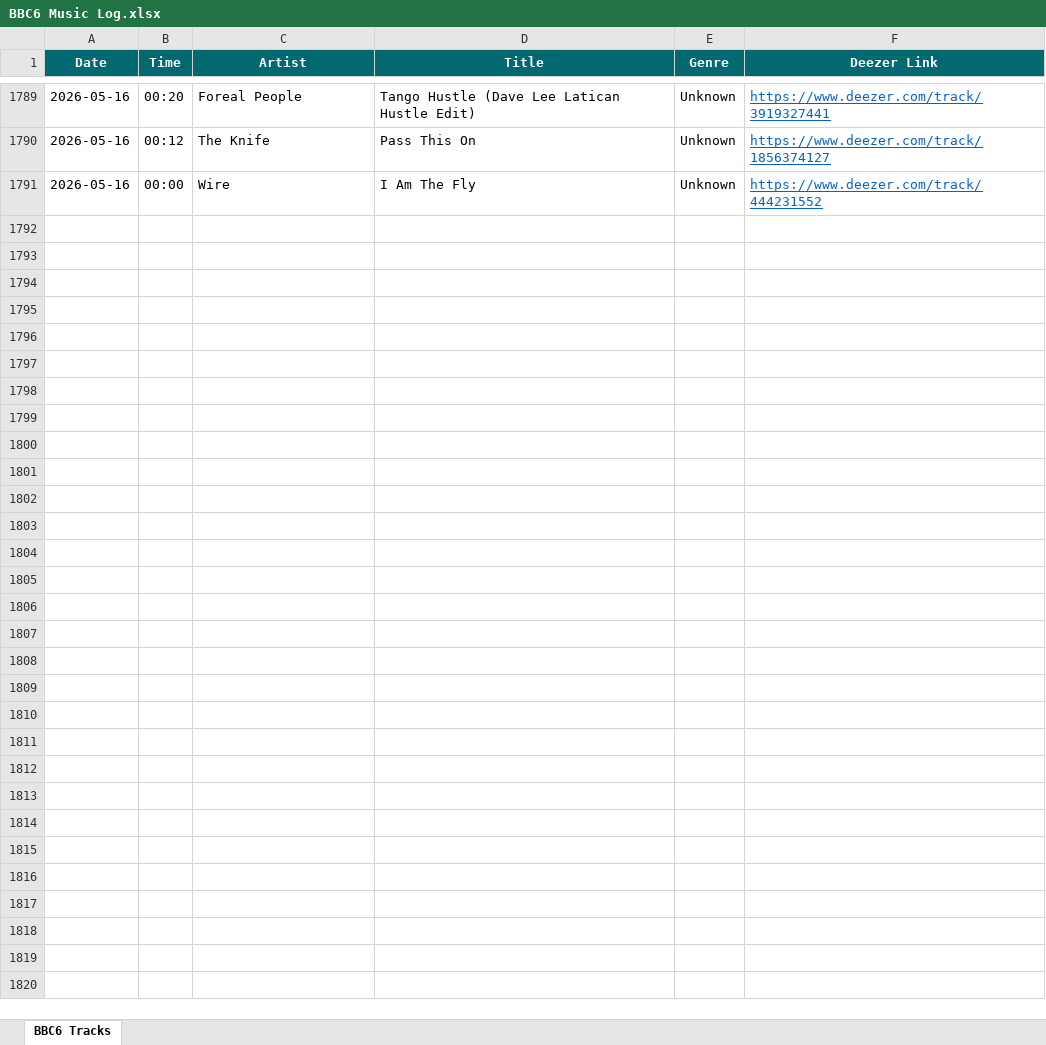
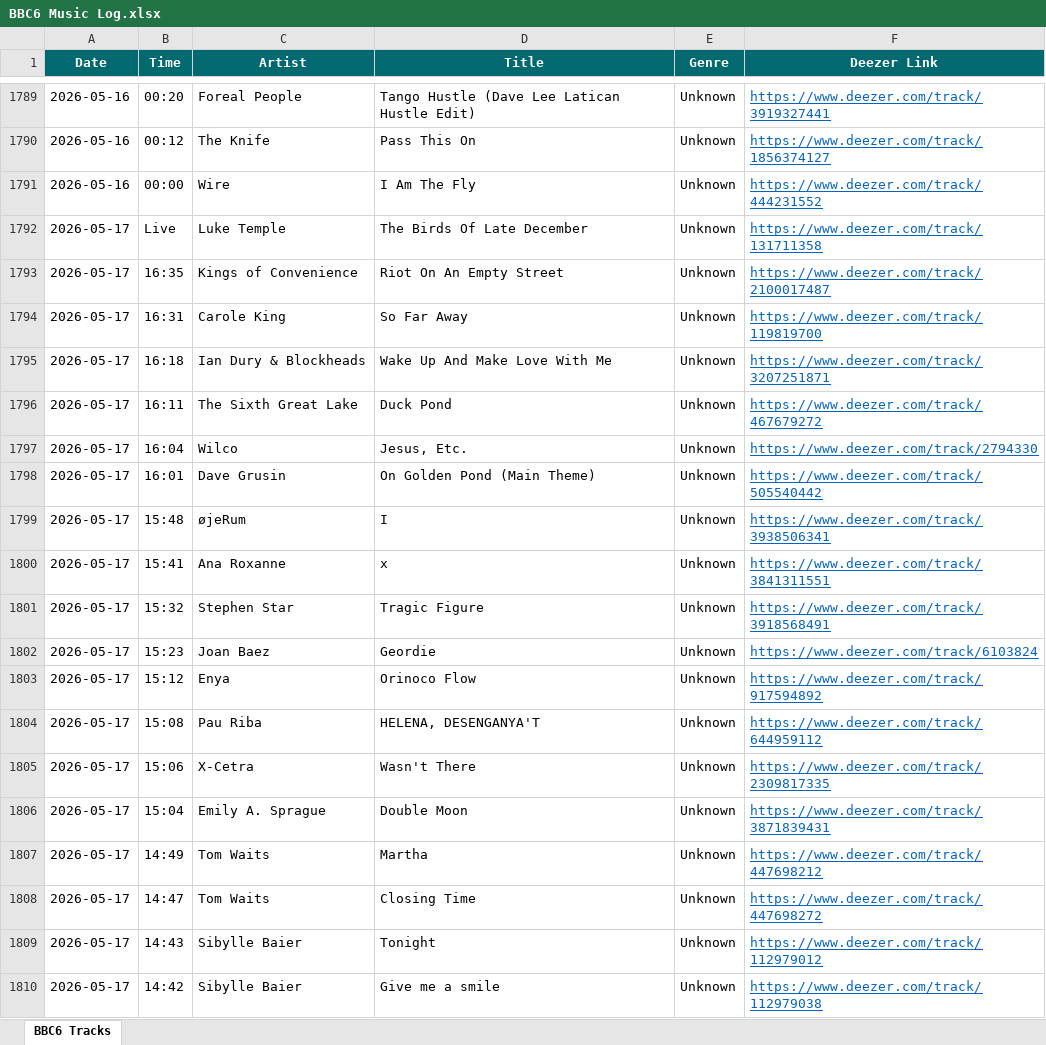
Before and after one commit to loliberri/new-music-scraper, an Excel workbook: output/BBC6 Music Log.xlsx, sheet BBC6 Tracks, drawn as a sheet; only a part is shown, gaps mark what is left out; values as stored, in another font and other column widths than the file's, no borders; the diff covers the shown part only; the diff names each change by its address in the sheet, - before the commit and + after, or states it on an @@ line.

```diff
--- a/output/BBC6 Music Log.xlsx (sheet BBC6 Tracks)
+++ b/output/BBC6 Music Log.xlsx (sheet BBC6 Tracks)
+row 1792: 2026-05-17 | Live | Luke Temple | The Birds Of Late December | Unknown | https://www.deezer.com/track/131711358
+row 1793: 2026-05-17 | 16:35 | Kings of Convenience | Riot On An Empty Street | Unknown | https://www.deezer.com/track/2100017487
+row 1794: 2026-05-17 | 16:31 | Carole King | So Far Away | Unknown | https://www.deezer.com/track/119819700
+row 1795: 2026-05-17 | 16:18 | Ian Dury & Blockheads | Wake Up And Make Love With Me | Unknown | https://www.deezer.com/track/3207251871
+row 1796: 2026-05-17 | 16:11 | The Sixth Great Lake | Duck Pond | Unknown | https://www.deezer.com/track/467679272
+row 1797: 2026-05-17 | 16:04 | Wilco | Jesus, Etc. | Unknown | https://www.deezer.com/track/2794330
+row 1798: 2026-05-17 | 16:01 | Dave Grusin | On Golden Pond (Main Theme) | Unknown | https://www.deezer.com/track/505540442
+row 1799: 2026-05-17 | 15:48 | øjeRum | I | Unknown | https://www.deezer.com/track/3938506341
+row 1800: 2026-05-17 | 15:41 | Ana Roxanne | x | Unknown | https://www.deezer.com/track/3841311551
+row 1801: 2026-05-17 | 15:32 | Stephen Star | Tragic Figure | Unknown | https://www.deezer.com/track/3918568491
+row 1802: 2026-05-17 | 15:23 | Joan Baez | Geordie | Unknown | https://www.deezer.com/track/6103824
+row 1803: 2026-05-17 | 15:12 | Enya | Orinoco Flow | Unknown | https://www.deezer.com/track/917594892
+row 1804: 2026-05-17 | 15:08 | Pau Riba | HELENA, DESENGANYA'T | Unknown | https://www.deezer.com/track/644959112
+row 1805: 2026-05-17 | 15:06 | X-Cetra | Wasn't There | Unknown | https://www.deezer.com/track/2309817335
+row 1806: 2026-05-17 | 15:04 | Emily A. Sprague | Double Moon | Unknown | https://www.deezer.com/track/3871839431
+row 1807: 2026-05-17 | 14:49 | Tom Waits | Martha | Unknown | https://www.deezer.com/track/447698212
+row 1808: 2026-05-17 | 14:47 | Tom Waits | Closing Time | Unknown | https://www.deezer.com/track/447698272
+row 1809: 2026-05-17 | 14:43 | Sibylle Baier | Tonight | Unknown | https://www.deezer.com/track/112979012
+row 1810: 2026-05-17 | 14:42 | Sibylle Baier | Give me a smile | Unknown | https://www.deezer.com/track/112979038
```
Also changed, not shown: 96 added rows elsewhere in this sheet, 2 other files.
